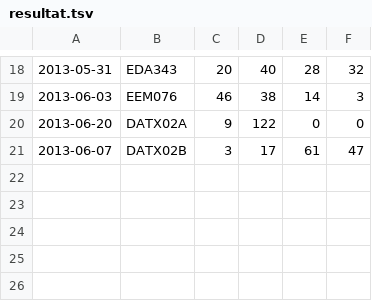
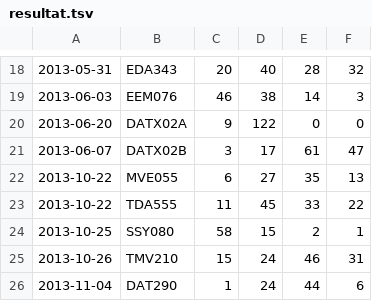
Before and after one commit to dtekcth/snd-tentastat, a TSV file: resultat.tsv, drawn as a sheet; only a part is shown, gaps mark what is left out.

```diff
--- a/resultat.tsv
+++ b/resultat.tsv
@@ -21 +21,6 @@
 2013-06-07	DATX02B	3	17	61	47
+2013-10-22	MVE055	6	27	35	13
+2013-10-22	TDA555	11	45	33	22
+2013-10-25	SSY080	58	15	2	1
+2013-10-26	TMV210	15	24	46	31
+2013-11-04	DAT290	1	24	44	6
```
Also changed, not shown: kurskoder.tsv, 1 other file.
